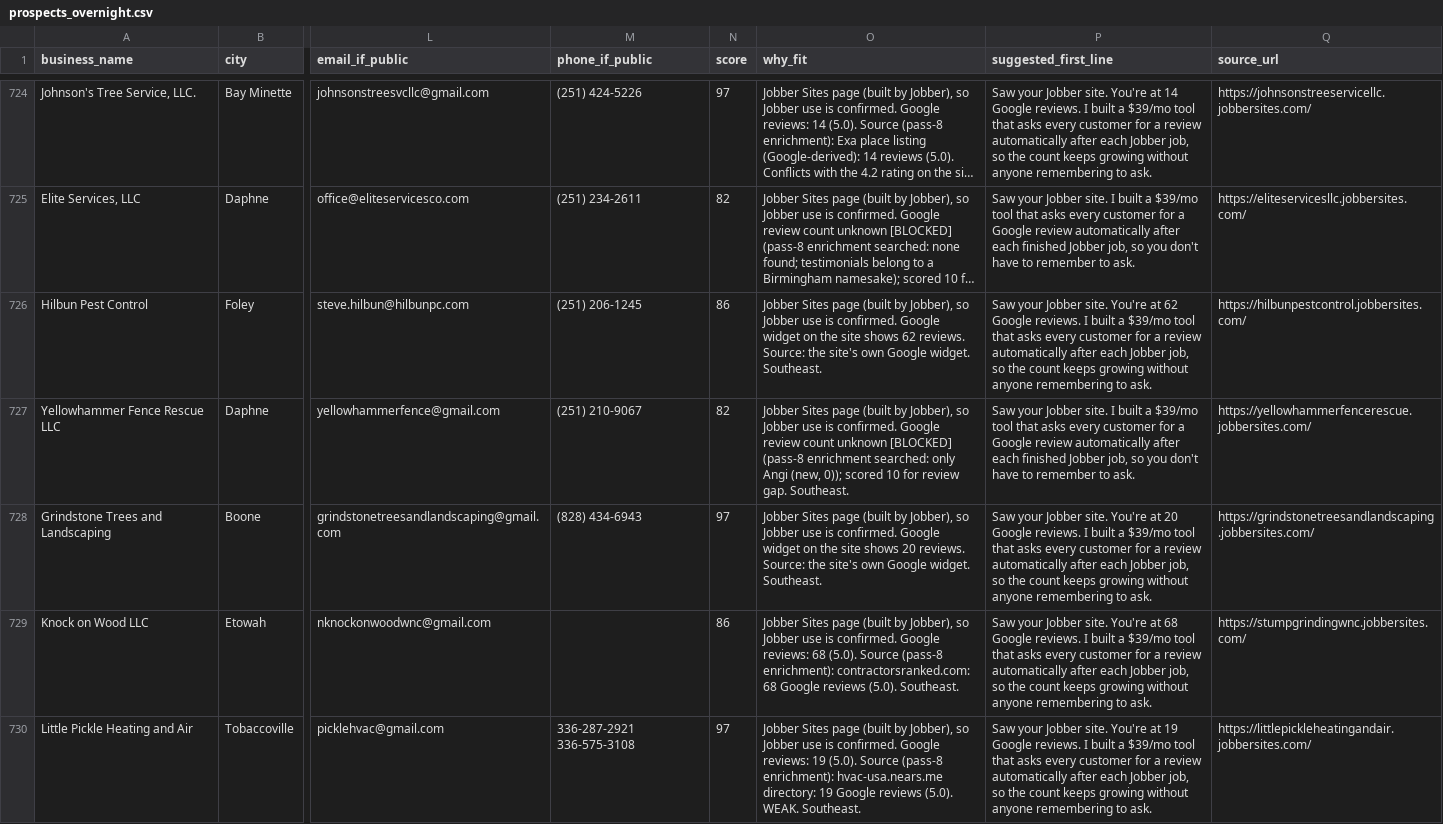
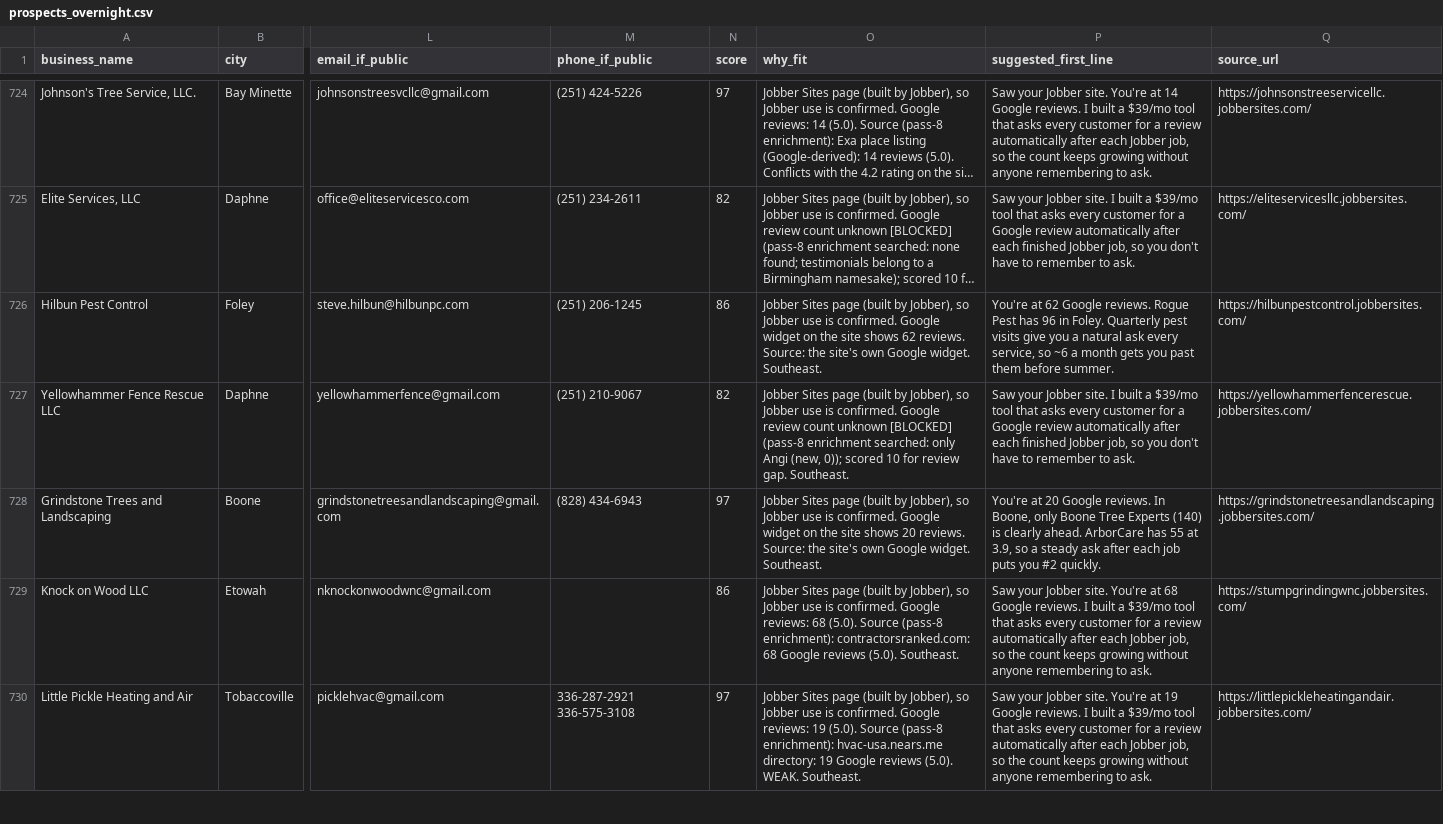
Before and after one commit to realnickd31/reviewask, a CSV file: gtm/prospects_overnight.csv, drawn as a sheet; only a part is shown, gaps mark what is left out; long unchanged cells end in …; the diff covers the shown part only; the diff names each change by its address in the sheet, - before the commit and + after, or states it on an @@ line.

Commit message:
GTM: 8 section-U audits, +8 Jobber Sites (channel exhausted), section W, Day-1 send queue draft

```diff
--- a/gtm/prospects_overnight.csv
+++ b/gtm/prospects_overnight.csv
-P726 (suggested_first_line): Saw your Jobber site. You're at 62 Google reviews. I built a $39/mo tool that asks every customer for a review automatically after each Jobber job, so the count keeps growing without anyone remembering to ask.
+P726 (suggested_first_line): You're at 62 Google reviews. Rogue Pest has 96 in Foley. Quarterly pest visits give you a natural ask every service, so ~6 a month gets you past them before summer.
-P728 (suggested_first_line): Saw your Jobber site. You're at 20 Google reviews. I built a $39/mo tool that asks every customer for a review automatically after each Jobber job, so the count keeps growing without anyone remembering to ask.
+P728 (suggested_first_line): You're at 20 Google reviews. In Boone, only Boone Tree Experts (140) is clearly ahead. ArborCare has 55 at 3.9, so a steady ask after each job puts you #2 quickly.
```
Also changed, not shown: 8 added rows and 6 edited cells elsewhere in this file, gtm/audits/review-gap-audits.csv, 4 other files.
